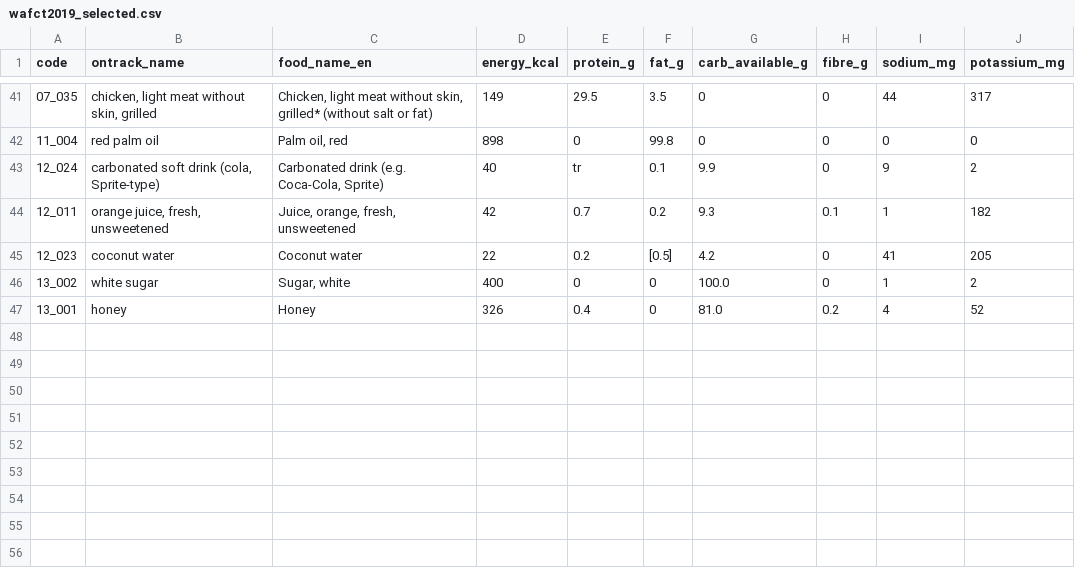
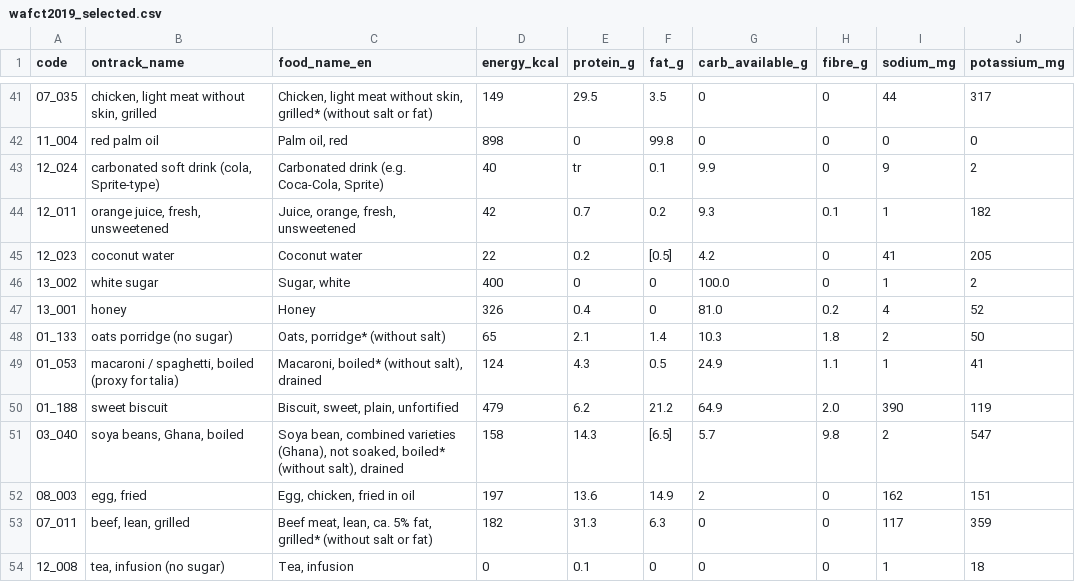
Before and after one commit to Gen3ratorX/ontrack-food, a CSV file: knowledge_base/data/wafct2019_selected.csv, drawn as a sheet; only a part is shown, gaps mark what is left out; the diff names each change by its address in the sheet, - before the commit and + after, or states it on an @@ line.

Commit message:
Add meal/food glycaemic-impact classifier (lexicon, evidence engine, learned comparison, RAG integration, eval, tests)
- knowledge_base: food_lexicon.json (74 foods, 291 aliases incl. Twi/Ga/Ewe), 7 new WAFCT rows (53 total),
  glycaemic_load_method.md (GI News GL cut-offs + OnTrack method)
- ontrack/meal: recogniser (exact+fuzzy, portions, negation), engine (GL only with cited GI + WAFCT carb,
  carb-only / GI-class fallbacks, composition adjustment, insufficient_evidence), meal detector, TF-IDF+LR
- pipeline: gate first, then [M] meal analysis in RAG context; CLI --classify-meal / --no-meal
- data: 229 synthetic meal descriptions (engine-labelled + hand-labelled hard and blind sets),
  7 meal Q&A eval items (separate from the frozen test split); rubric meal section; harness --split meals
- tests: 24 new; README results, limitations and open decisions

```diff
--- a/knowledge_base/data/wafct2019_selected.csv
+++ b/knowledge_base/data/wafct2019_selected.csv
+row 48: 01_133 | oats porridge (no sugar) | Oats, porridge* (without salt) | 65 | 2.1 | 1.4 | 10.3 | 1.8 | 2 | 50
+row 49: 01_053 | macaroni / spaghetti, boiled (proxy for talia) | Macaroni, boiled* (without salt), drained | 124 | 4.3 | 0.5 | 24.9 | 1.1 | 1 | 41
+row 50: 01_188 | sweet biscuit | Biscuit, sweet, plain, unfortified | 479 | 6.2 | 21.2 | 64.9 | 2.0 | 390 | 119
+row 51: 03_040 | soya beans, Ghana, boiled | Soya bean, combined varieties (Ghana), not soaked, boiled* (without salt), drained | 158 | 14.3 | [6.5] | 5.7 | 9.8 | 2 | 547
+row 52: 08_003 | egg, fried | Egg, chicken, fried in oil | 197 | 13.6 | 14.9 | 2 | 0 | 162 | 151
+row 53: 07_011 | beef, lean, grilled | Beef meat, lean, ca. 5% fat, grilled* (without salt or fat) | 182 | 31.3 | 6.3 | 0 | 0 | 117 | 359
+row 54: 12_008 | tea, infusion (no sugar) | Tea, infusion | 0 | 0.1 | 0 | 0 | 0 | 1 | 18
```
Also changed, not shown: 30 other files.
